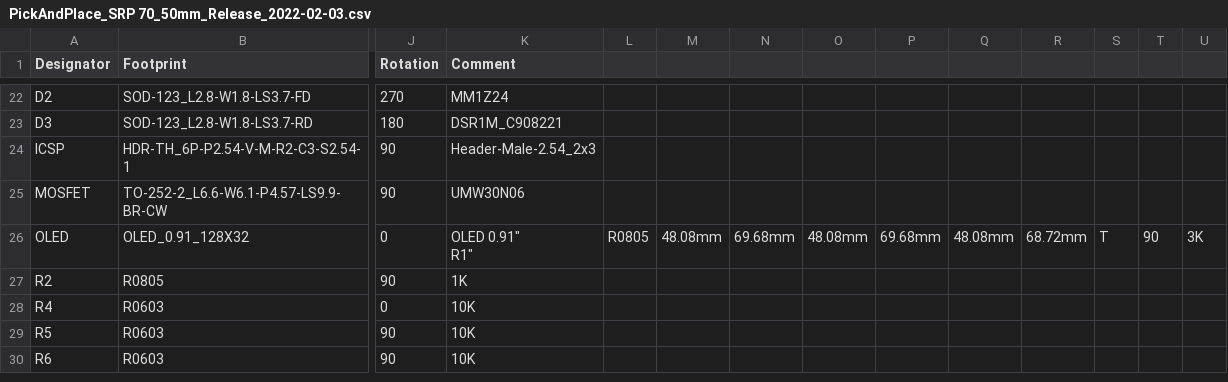
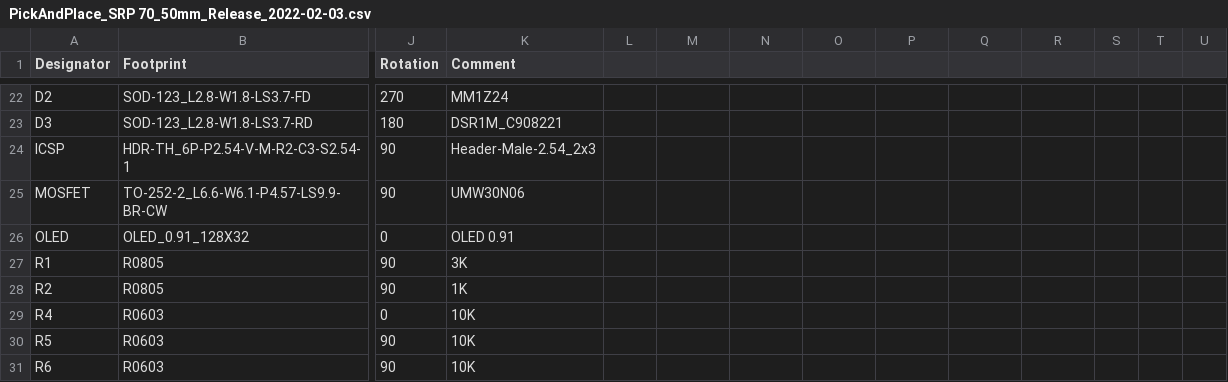
Before and after one commit to AfterEarthLTD/Solder-Reflow-Plate, a CSV file: Board Versions/70mm by 50mm Ver2.4 ATmega328p/Board Files/PickAndPlace_SRP 70_50mm_Release_2022-02-03.csv, drawn as a sheet; only a part is shown, gaps mark what is left out; rows hold the shown columns only; ↵ is a line break in a cell; the diff names each change by its address in the sheet, - before the commit and + after, or states it on an @@ line.

Commit message:
Updated Discord Link & Fixed Pick and Place files.
-Issue with OLED 0.91" tricking conversion into .csv

```diff
--- a/Board Versions/70mm by 50mm Ver2.4 ATmega328p/Board Files/PickAndPlace_SRP 70_50mm_Release_2022-02-03.csv
+++ b/Board Versions/70mm by 50mm Ver2.4 ATmega328p/Board Files/PickAndPlace_SRP 70_50mm_Release_2022-02-03.csv
-K26 (Comment): OLED 0.91" ↵ R1"
+K26 (Comment): OLED 0.91
-L26: R0805
+L26: (empty)
-M26: 48.08mm
+M26: (empty)
-N26: 69.68mm
+N26: (empty)
-O26: 48.08mm
+O26: (empty)
-P26: 69.68mm
+P26: (empty)
-Q26: 48.08mm
+Q26: (empty)
-R26: 68.72mm
+R26: (empty)
-S26: T
+S26: (empty)
-T26: 90
+T26: (empty)
-U26: 3K
+U26: (empty)
+row 27: R1 | R0805 | 90 | 3K
```
Also changed, not shown: Board Versions/70mm by 50mm Ver3.0 ATmega4809/Board Files/PickAndPlace_SRP 70_50mm_Release_2022-03-04.csv, 1 other file.
